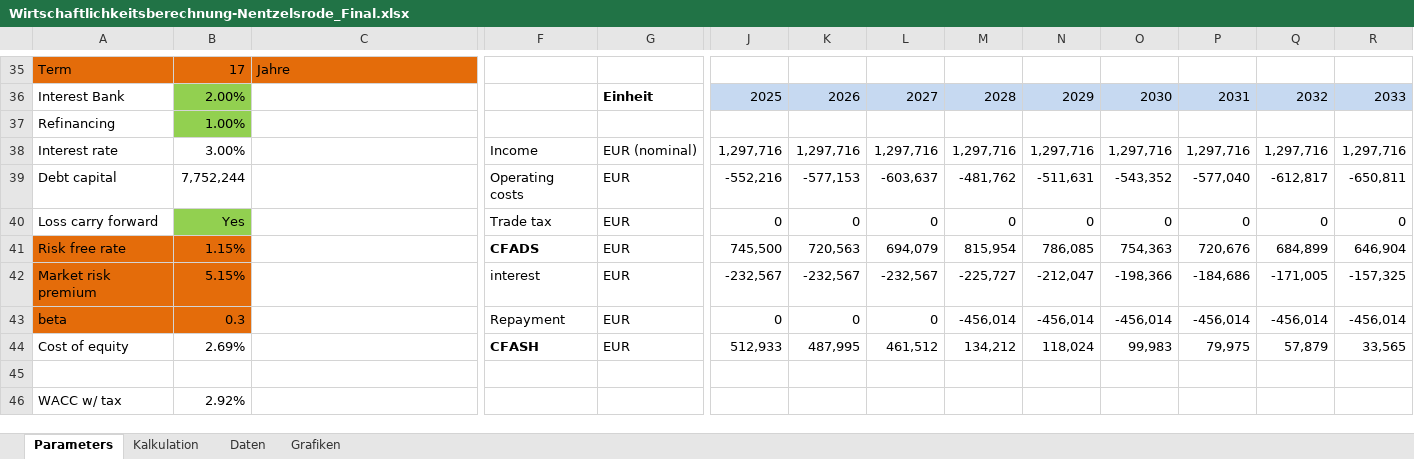
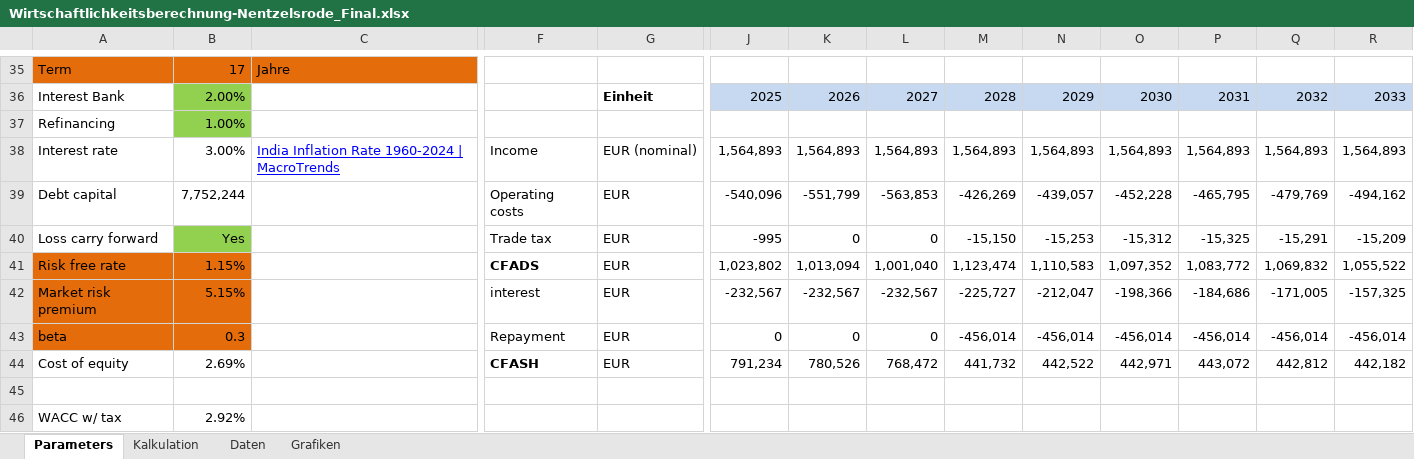
Before and after one commit to KSoni1505/Wind-Farm-Project-Development, an Excel workbook: Economic_analysis_of_wind_farms/Wirtschaftlichkeitsberechnung-Nentzelsrode_Final.xlsx, sheet Parameters, drawn as a sheet; only a part is shown, gaps mark what is left out; values as stored, in another font and other column widths than the file's, no borders; removed rows and columns are numbered as before the commit, all else as after; rows hold the shown columns only; the diff covers the shown part only; the diff names each change by its address in the sheet, - before the commit and + after, or states it on an @@ line.

```diff
--- a/Economic_analysis_of_wind_farms/Wirtschaftlichkeitsberechnung-Nentzelsrode_Final.xlsx (sheet Parameters)
+++ b/Economic_analysis_of_wind_farms/Wirtschaftlichkeitsberechnung-Nentzelsrode_Final.xlsx (sheet Parameters)
-row 38: Interest rate | 3.00% |  | Income | EUR (nominal) | 1,297,716 | 1,297,716 | 1,297,716 | 1,297,716 | 1,297,716 | 1,297,716 | 1,297,716 | 1,297,716 | 1,297,716
-row 39: Debt capital | 7,752,244 |  | Operating costs | EUR | -552,216 | -577,153 | -603,637 | -481,762 | -511,631 | -543,352 | -577,040 | -612,817 | -650,811
-row 40: Loss carry forward | Yes |  | Trade tax | EUR | 0 | 0 | 0 | 0 | 0 | 0 | 0 | 0 | 0
-row 41: Risk free rate | 1.15% |  | CFADS | EUR | 745,500 | 720,563 | 694,079 | 815,954 | 786,085 | 754,363 | 720,676 | 684,899 | 646,904
+row 38: Interest rate | 3.00% | India Inflation Rate 1960-2024 | MacroTrends | Income | EUR (nominal) | 1,564,893 | 1,564,893 | 1,564,893 | 1,564,893 | 1,564,893 | 1,564,893 | 1,564,893 | 1,564,893 | 1,564,893
+row 39: Debt capital | 7,752,244 |  | Operating costs | EUR | -540,096 | -551,799 | -563,853 | -426,269 | -439,057 | -452,228 | -465,795 | -479,769 | -494,162
+row 40: Loss carry forward | Yes |  | Trade tax | EUR | -995 | 0 | 0 | -15,150 | -15,253 | -15,312 | -15,325 | -15,291 | -15,209
+row 41: Risk free rate | 1.15% |  | CFADS | EUR | 1,023,802 | 1,013,094 | 1,001,040 | 1,123,474 | 1,110,583 | 1,097,352 | 1,083,772 | 1,069,832 | 1,055,522
-row 44: Cost of equity | 2.69% |  | CFASH | EUR | 512,933 | 487,995 | 461,512 | 134,212 | 118,024 | 99,983 | 79,975 | 57,879 | 33,565
+row 44: Cost of equity | 2.69% |  | CFASH | EUR | 791,234 | 780,526 | 768,472 | 441,732 | 442,522 | 442,971 | 443,072 | 442,812 | 442,182
```
Also changed, not shown: 7 added rows, 7 removed rows, 9 edited cells and cell formats elsewhere in this sheet, sheet Kalkulation, sheet Grafiken, charts or pictures, 2 other files.
